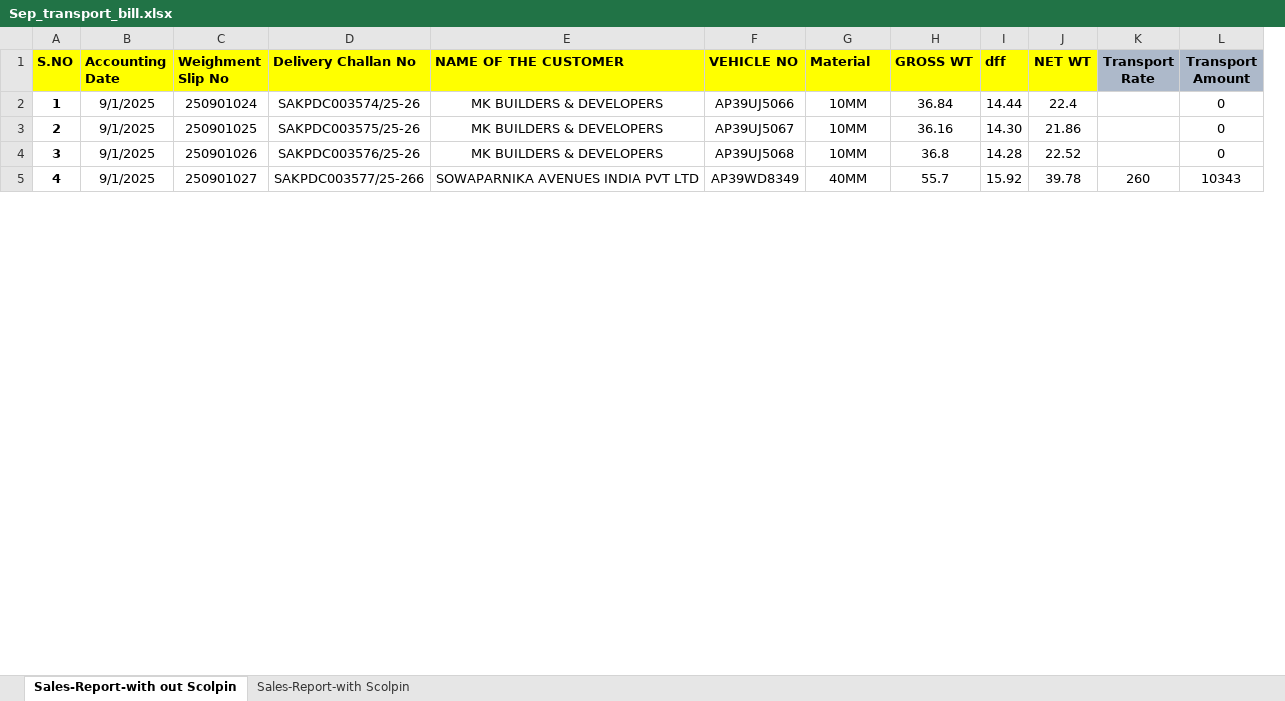
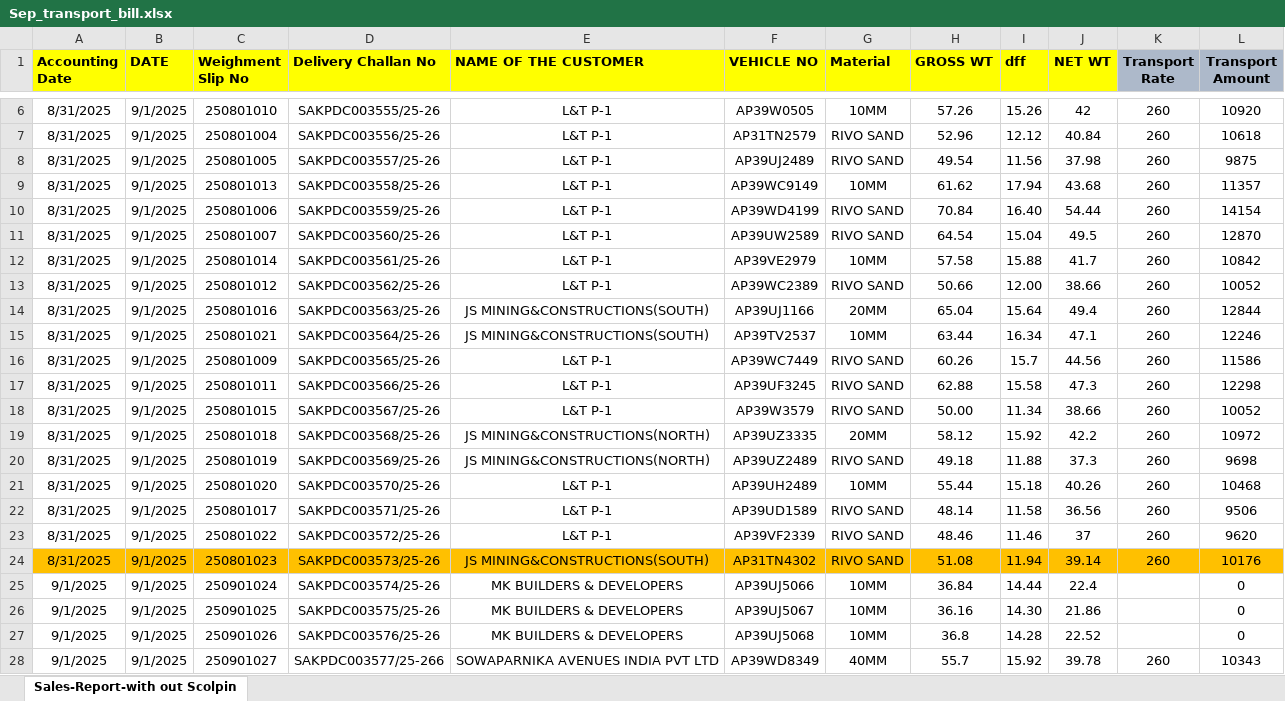
Before and after one commit to bimal-bp/SEP_TRANSPORT_BILL, an Excel workbook: Sep_transport_bill.xlsx, sheet Sales-Report-with out Scolpin, drawn as a sheet; only a part is shown, gaps mark what is left out; values as stored, in another font and other column widths than the file's, no borders; charts and pictures and conditional formats not drawn; removed rows and columns are numbered as before the commit, all else as after; the diff covers the shown part only; the diff names each change by its address in the sheet, - before the commit and + after, or states it on an @@ line.

```diff
--- a/Sep_transport_bill.xlsx (sheet Sales-Report-with out Scolpin)
+++ b/Sep_transport_bill.xlsx (sheet Sales-Report-with out Scolpin)
-sheet tab: Sales-Report-with Scolpin
-column A (S.NO), rows 2-5: 1 | 2 | 3 | 4
+column B (DATE), rows 25-28: all 9/1/2025
+row 6: 8/31/2025 | 9/1/2025 | 250801010 | SAKPDC003555/25-26 | L&T P-1 | AP39W0505 | 10MM | 57.26 | 15.26 | 42 | 260 | 10920
+row 7: 8/31/2025 | 9/1/2025 | 250801004 | SAKPDC003556/25-26 | L&T P-1 | AP31TN2579 | RIVO SAND | 52.96 | 12.12 | 40.84 | 260 | 10618
+row 8: 8/31/2025 | 9/1/2025 | 250801005 | SAKPDC003557/25-26 | L&T P-1 | AP39UJ2489 | RIVO SAND | 49.54 | 11.56 | 37.98 | 260 | 9875
+row 9: 8/31/2025 | 9/1/2025 | 250801013 | SAKPDC003558/25-26 | L&T P-1 | AP39WC9149 | 10MM | 61.62 | 17.94 | 43.68 | 260 | 11357
+row 10: 8/31/2025 | 9/1/2025 | 250801006 | SAKPDC003559/25-26 | L&T P-1 | AP39WD4199 | RIVO SAND | 70.84 | 16.40 | 54.44 | 260 | 14154
+row 11: 8/31/2025 | 9/1/2025 | 250801007 | SAKPDC003560/25-26 | L&T P-1 | AP39UW2589 | RIVO SAND | 64.54 | 15.04 | 49.5 | 260 | 12870
+row 12: 8/31/2025 | 9/1/2025 | 250801014 | SAKPDC003561/25-26 | L&T P-1 | AP39VE2979 | 10MM | 57.58 | 15.88 | 41.7 | 260 | 10842
+row 13: 8/31/2025 | 9/1/2025 | 250801012 | SAKPDC003562/25-26 | L&T P-1 | AP39WC2389 | RIVO SAND | 50.66 | 12.00 | 38.66 | 260 | 10052
+row 14: 8/31/2025 | 9/1/2025 | 250801016 | SAKPDC003563/25-26 | JS MINING&CONSTRUCTIONS(SOUTH) | AP39UJ1166 | 20MM | 65.04 | 15.64 | 49.4 | 260 | 12844
+row 15: 8/31/2025 | 9/1/2025 | 250801021 | SAKPDC003564/25-26 | JS MINING&CONSTRUCTIONS(SOUTH) | AP39TV2537 | 10MM | 63.44 | 16.34 | 47.1 | 260 | 12246
+row 16: 8/31/2025 | 9/1/2025 | 250801009 | SAKPDC003565/25-26 | L&T P-1 | AP39WC7449 | RIVO SAND | 60.26 | 15.7 | 44.56 | 260 | 11586
+row 17: 8/31/2025 | 9/1/2025 | 250801011 | SAKPDC003566/25-26 | L&T P-1 | AP39UF3245 | RIVO SAND | 62.88 | 15.58 | 47.3 | 260 | 12298
+row 18: 8/31/2025 | 9/1/2025 | 250801015 | SAKPDC003567/25-26 | L&T P-1 | AP39W3579 | RIVO SAND | 50.00 | 11.34 | 38.66 | 260 | 10052
+row 19: 8/31/2025 | 9/1/2025 | 250801018 | SAKPDC003568/25-26 | JS MINING&CONSTRUCTIONS(NORTH) | AP39UZ3335 | 20MM | 58.12 | 15.92 | 42.2 | 260 | 10972
+row 20: 8/31/2025 | 9/1/2025 | 250801019 | SAKPDC003569/25-26 | JS MINING&CONSTRUCTIONS(NORTH) | AP39UZ2489 | RIVO SAND | 49.18 | 11.88 | 37.3 | 260 | 9698
+row 21: 8/31/2025 | 9/1/2025 | 250801020 | SAKPDC003570/25-26 | L&T P-1 | AP39UH2489 | 10MM | 55.44 | 15.18 | 40.26 | 260 | 10468
+row 22: 8/31/2025 | 9/1/2025 | 250801017 | SAKPDC003571/25-26 | L&T P-1 | AP39UD1589 | RIVO SAND | 48.14 | 11.58 | 36.56 | 260 | 9506
+row 23: 8/31/2025 | 9/1/2025 | 250801022 | SAKPDC003572/25-26 | L&T P-1 | AP39VF2339 | RIVO SAND | 48.46 | 11.46 | 37 | 260 | 9620
+row 24: 8/31/2025 | 9/1/2025 | 250801023 | SAKPDC003573/25-26 | JS MINING&CONSTRUCTIONS(SOUTH) | AP31TN4302 | RIVO SAND | 51.08 | 11.94 | 39.14 | 260 | 10176
```
Also changed, not shown: 4 added rows elsewhere in this sheet, formulas that keep their value, charts or pictures.
